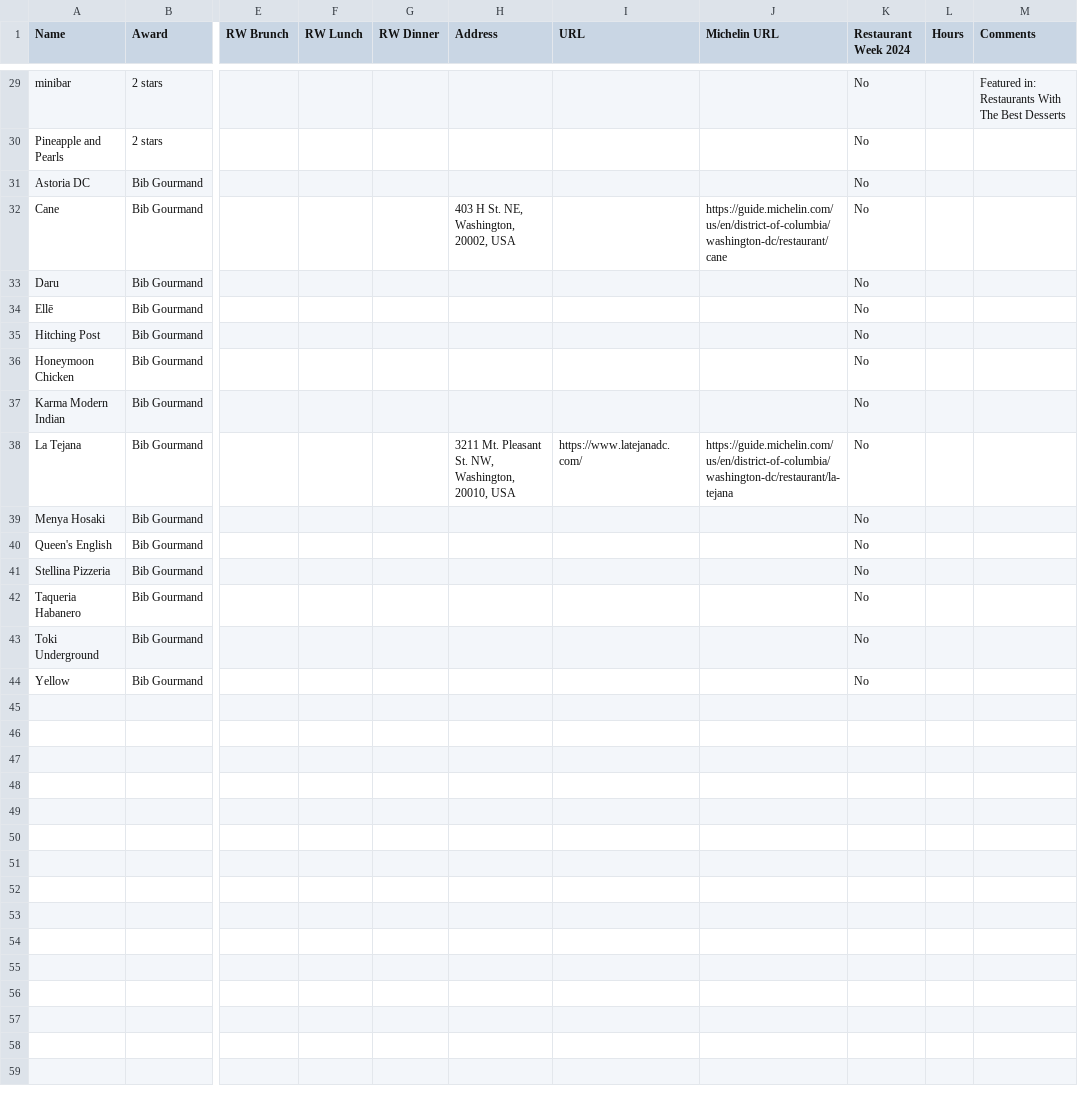
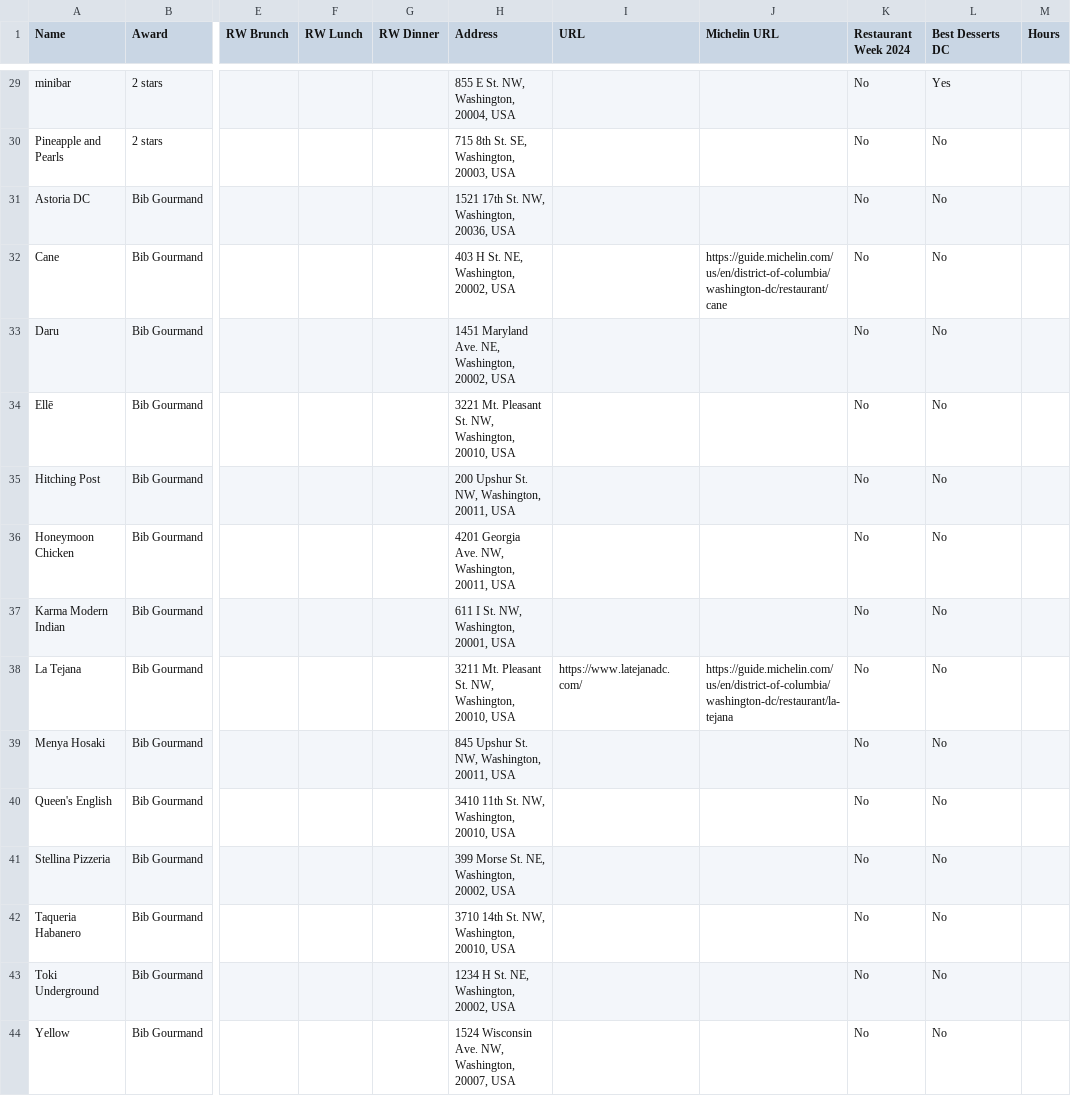
Before and after one commit to ufbfung/michelin, a CSV file: mg.csv, drawn as a sheet; only a part is shown, gaps mark what is left out; removed rows and columns are numbered as before the commit, all else as after; the diff covers the shown part only; the diff names each change by its address in the sheet, - before the commit and + after, or states it on an @@ line.

```diff
--- a/mg.csv
+++ b/mg.csv
+column L (Best Desserts DC), rows 29-44: Yes | No | No | No | No | No | No | No | No | No | No | No | No | No | No | No
-column M (Comments), row 29: Featured in: Restaurants With The Best Desserts
-H29 (Address): (empty)
+H29 (Address): 855 E St. NW, Washington, 20004, USA
-H30 (Address): (empty)
+H30 (Address): 715 8th St. SE, Washington, 20003, USA
-H31 (Address): (empty)
+H31 (Address): 1521 17th St. NW, Washington, 20036, USA
-H33 (Address): (empty)
+H33 (Address): 1451 Maryland Ave. NE, Washington, 20002, USA
-H34 (Address): (empty)
+H34 (Address): 3221 Mt. Pleasant St. NW, Washington, 20010, USA
-H35 (Address): (empty)
+H35 (Address): 200 Upshur St. NW, Washington, 20011, USA
-H36 (Address): (empty)
+H36 (Address): 4201 Georgia Ave. NW, Washington, 20011, USA
-H37 (Address): (empty)
+H37 (Address): 611 I St. NW, Washington, 20001, USA
-H39 (Address): (empty)
+H39 (Address): 845 Upshur St. NW, Washington, 20011, USA
-H40 (Address): (empty)
+H40 (Address): 3410 11th St. NW, Washington, 20010, USA
-H41 (Address): (empty)
+H41 (Address): 399 Morse St. NE, Washington, 20002, USA
-H42 (Address): (empty)
+H42 (Address): 3710 14th St. NW, Washington, 20010, USA
-H43 (Address): (empty)
+H43 (Address): 1234 H St. NE, Washington, 20002, USA
-H44 (Address): (empty)
+H44 (Address): 1524 Wisconsin Ave. NW, Washington, 20007, USA
```
Also changed, not shown: 21 edited cells elsewhere in this file.
